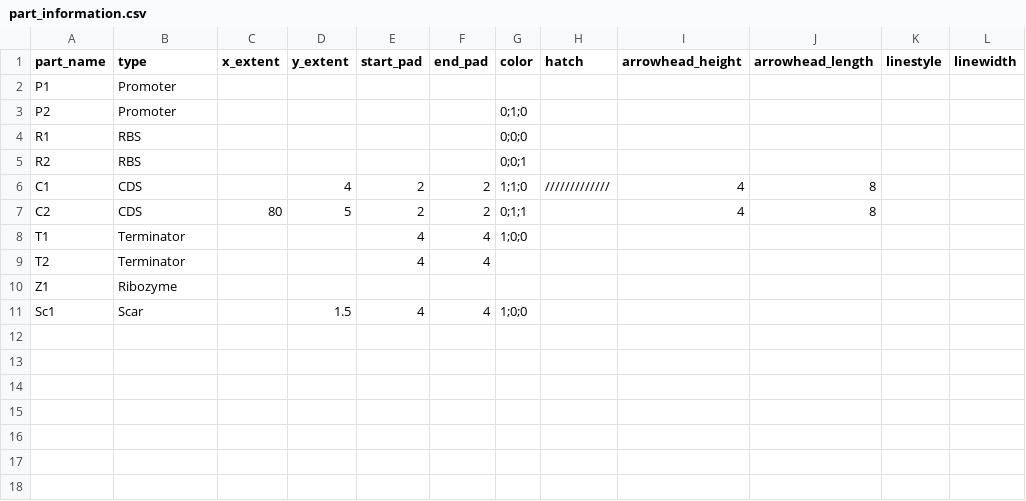
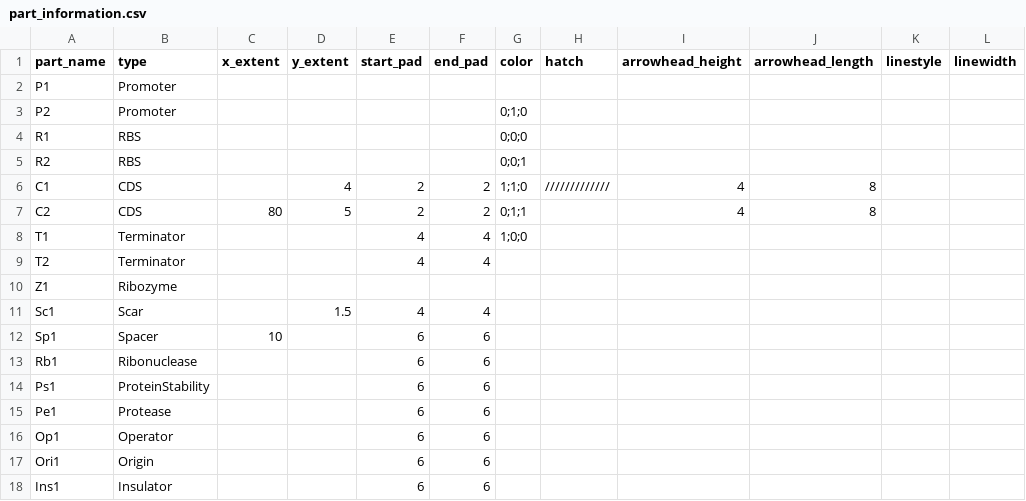
Before and after one commit to CIDARLAB/MIT-BroadFoundry, a CSV file: dnaplotlib/gallery/all_elements/part_information.csv, drawn as a sheet.

```diff
--- a/dnaplotlib/gallery/all_elements/part_information.csv
+++ b/dnaplotlib/gallery/all_elements/part_information.csv
@@ -10,2 +10,9 @@ T2,Terminator,,,4,4,,,,,,
 Z1,Ribozyme,,,,,,,,,,
-Sc1,Scar,,1.5,4,4,1;0;0,,,,,
+Sc1,Scar,,1.5,4,4,,,,,,
+Sp1,Spacer,10,,6,6,,,,,,
+Rb1,Ribonuclease,,,6,6,,,,,,
+Ps1,ProteinStability,,,6,6,,,,,,
+Pe1,Protease,,,6,6,,,,,,
+Op1,Operator,,,6,6,,,,,,
+Ori1,Origin,,,6,6,,,,,,
+Ins1,Insulator,,,6,6,,,,,,
```
Also changed, not shown: 5 other files.
